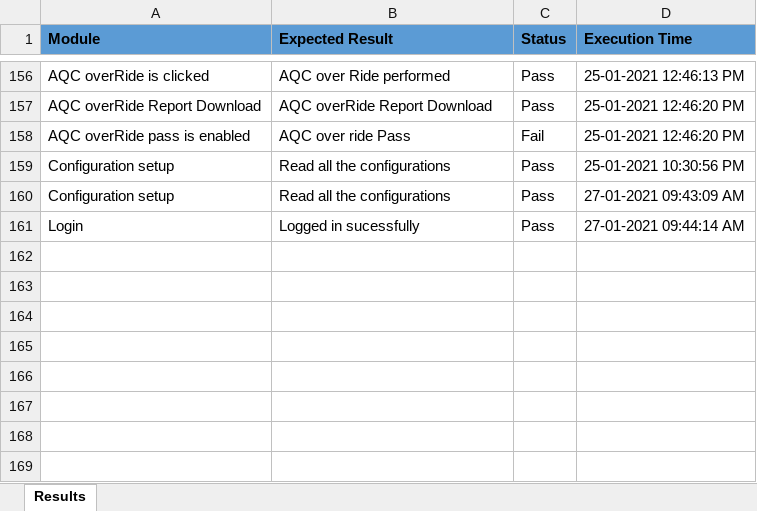
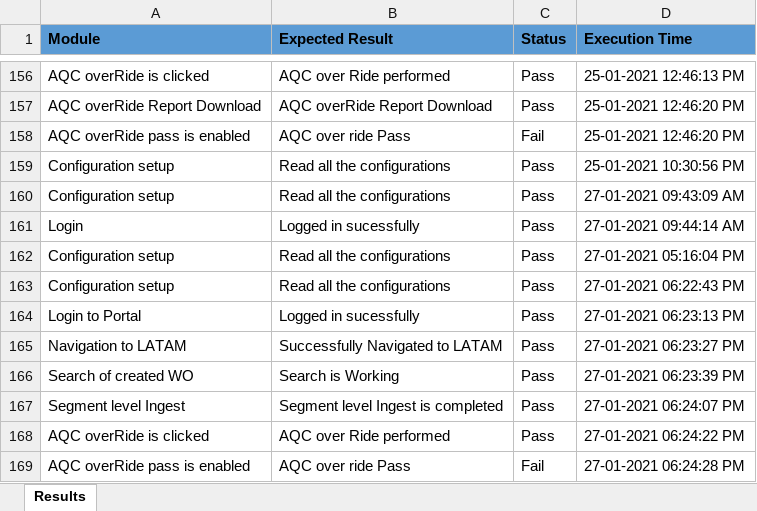
Before and after one commit to TurnerQA/AQC_overide_pass, an Excel workbook: Data/Reportfor_Status.xlsx, sheet Results, drawn as a sheet; only a part is shown, gaps mark what is left out; values as stored, in another font and other column widths than the file's, no borders; the diff names each change by its address in the sheet, - before the commit and + after, or states it on an @@ line.

Commit message:
Data change

```diff
--- a/Data/Reportfor_Status.xlsx (sheet Results)
+++ b/Data/Reportfor_Status.xlsx (sheet Results)
+row 162: Configuration setup | Read all the configurations | Pass | 27-01-2021 05:16:04 PM
+row 163: Configuration setup | Read all the configurations | Pass | 27-01-2021 06:22:43 PM
+row 164: Login to Portal | Logged in sucessfully | Pass | 27-01-2021 06:23:13 PM
+row 165: Navigation to LATAM | Successfully Navigated to LATAM | Pass | 27-01-2021 06:23:27 PM
+row 166: Search of created WO | Search is Working | Pass | 27-01-2021 06:23:39 PM
+row 167: Segment level Ingest | Segment level Ingest is completed | Pass | 27-01-2021 06:24:07 PM
+row 168: AQC overRide is clicked | AQC over Ride performed | Pass | 27-01-2021 06:24:22 PM
+row 169: AQC overRide pass is enabled | AQC over ride Pass | Fail | 27-01-2021 06:24:28 PM
```
Also changed, not shown: 1 other file.
